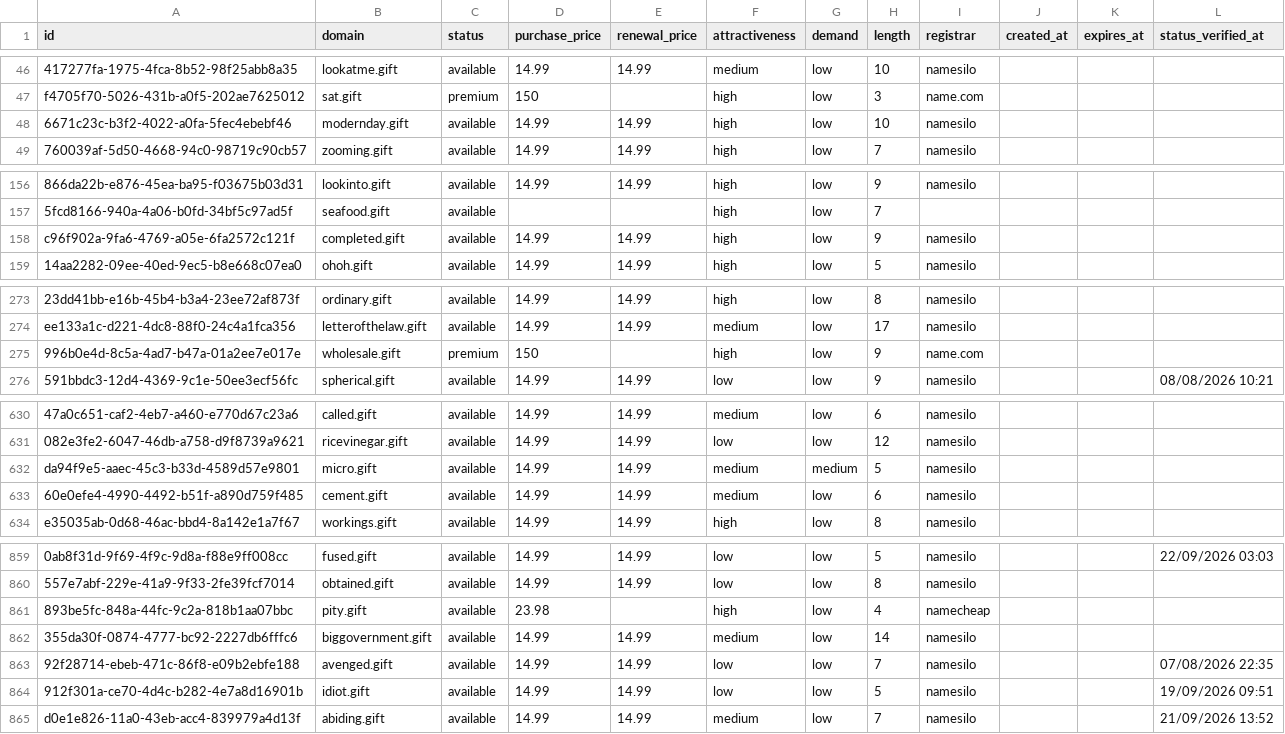
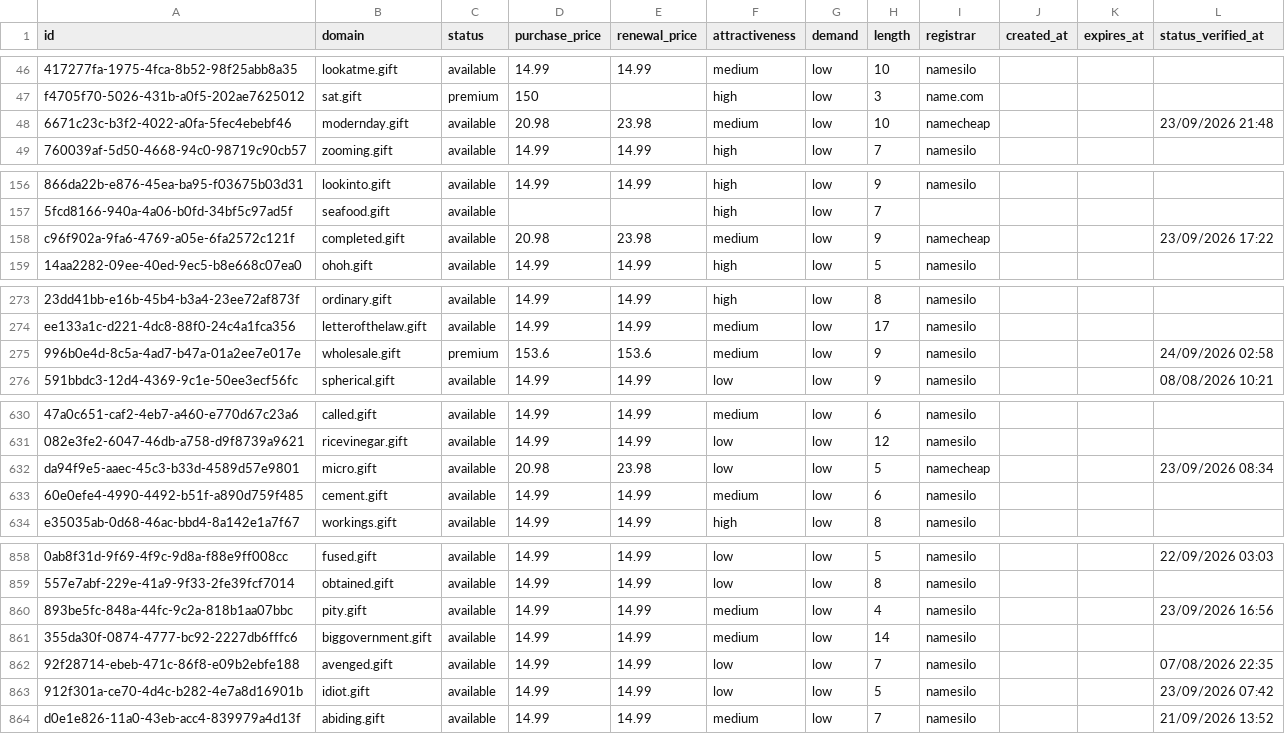
Before and after one commit to UniqueDomains/gift-oneword-domains, a CSV file: gift.csv, drawn as a sheet; only a part is shown, gaps mark what is left out; addresses are those after the commit; the diff covers the shown part only; the diff names each change by its address in the sheet, - before the commit and + after, or states it on an @@ line.

```diff
--- a/gift.csv
+++ b/gift.csv
-D48 (purchase_price): 14.99
+D48 (purchase_price): 20.98
-E48 (renewal_price): 14.99
+E48 (renewal_price): 23.98
-F48 (attractiveness): high
+F48 (attractiveness): medium
-I48 (registrar): namesilo
+I48 (registrar): namecheap
-L48 (status_verified_at): (empty)
+L48 (status_verified_at): 23/09/2026 21:48
-D158 (purchase_price): 14.99
+D158 (purchase_price): 20.98
-E158 (renewal_price): 14.99
+E158 (renewal_price): 23.98
-F158 (attractiveness): high
+F158 (attractiveness): medium
-I158 (registrar): namesilo
+I158 (registrar): namecheap
-L158 (status_verified_at): (empty)
+L158 (status_verified_at): 23/09/2026 17:22
-D275 (purchase_price): 150
+D275 (purchase_price): 153.6
-E275 (renewal_price): (empty)
+E275 (renewal_price): 153.6
-F275 (attractiveness): high
+F275 (attractiveness): medium
-I275 (registrar): name.com
+I275 (registrar): namesilo
-L275 (status_verified_at): (empty)
+L275 (status_verified_at): 24/09/2026 02:58
-D632 (purchase_price): 14.99
+D632 (purchase_price): 20.98
-E632 (renewal_price): 14.99
+E632 (renewal_price): 23.98
-F632 (attractiveness): medium
+F632 (attractiveness): low
-G632 (demand): medium
+G632 (demand): low
-I632 (registrar): namesilo
+I632 (registrar): namecheap
-L632 (status_verified_at): (empty)
+L632 (status_verified_at): 23/09/2026 08:34
-D860 (purchase_price): 23.98
+D860 (purchase_price): 14.99
-E860 (renewal_price): (empty)
+E860 (renewal_price): 14.99
-F860 (attractiveness): high
+F860 (attractiveness): medium
-I860 (registrar): namecheap
+I860 (registrar): namesilo
-L860 (status_verified_at): (empty)
+L860 (status_verified_at): 23/09/2026 16:56
-L863 (status_verified_at): 19/09/2026 09:51
+L863 (status_verified_at): 23/09/2026 07:42
```
Also changed, not shown: 1 added row, 1 removed row and 78 edited cells elsewhere in this file, 4 other files.
